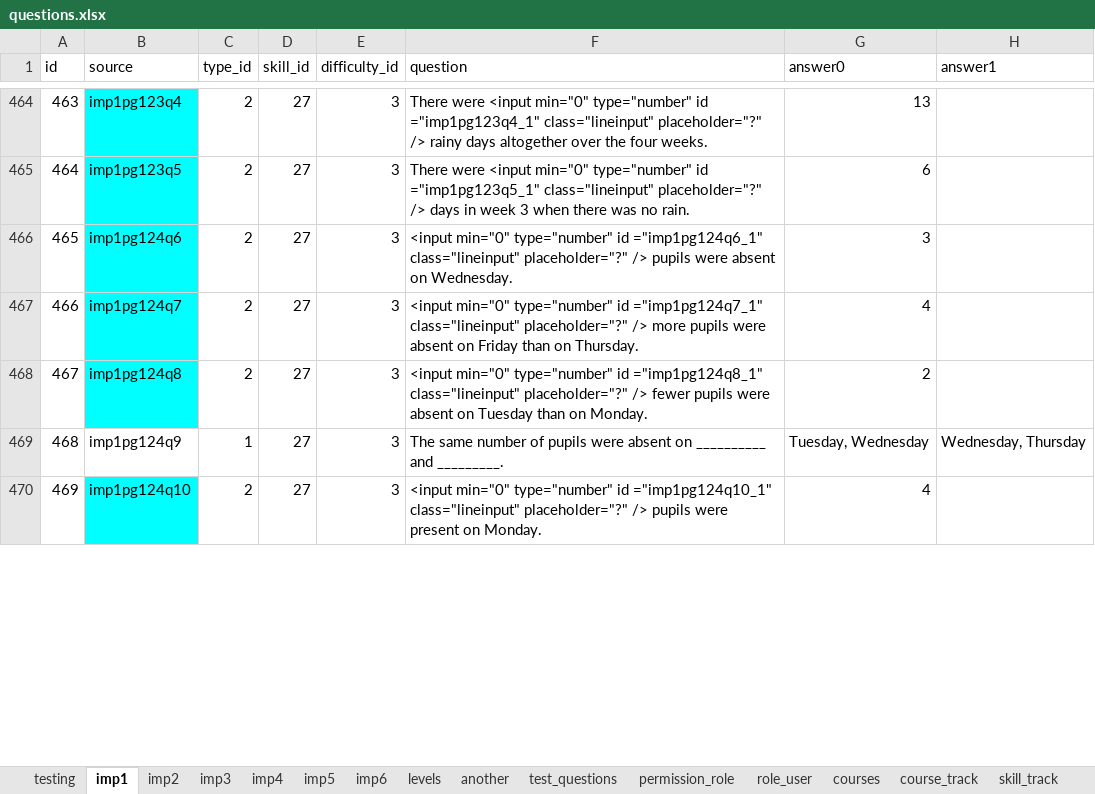
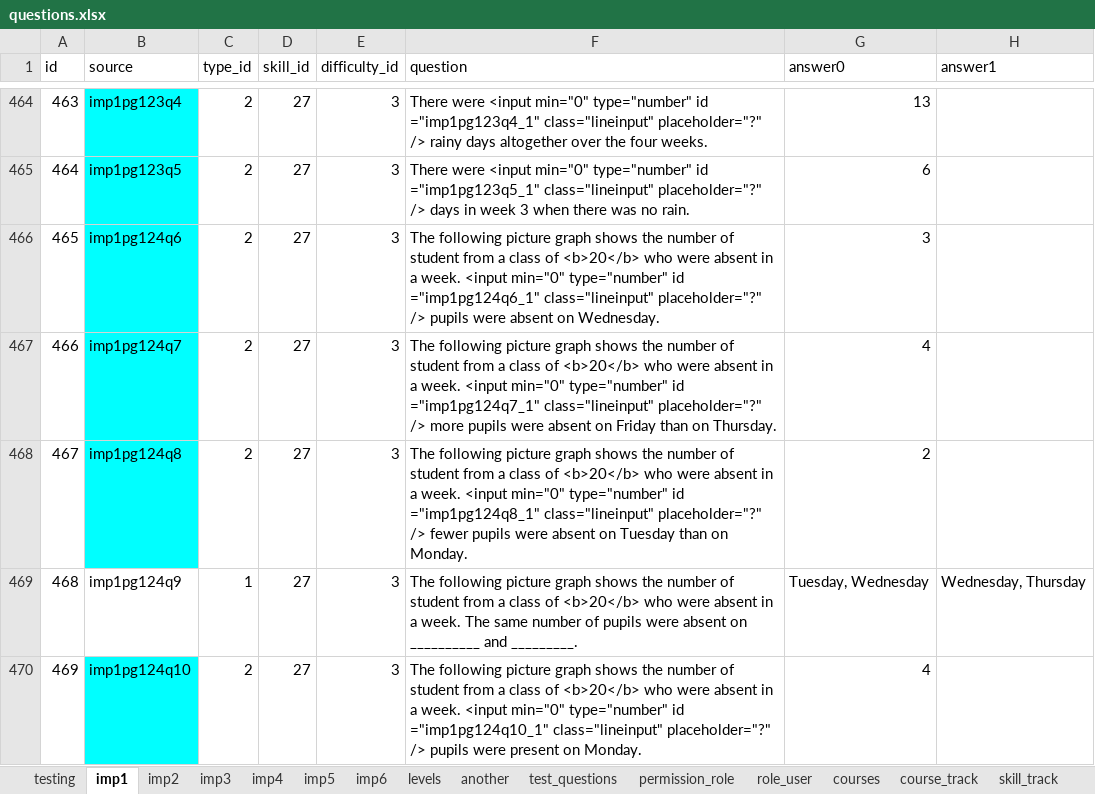
Before and after one commit to 2ppaamm/apiprod, an Excel workbook: public/questions.xlsx, sheet imp1, drawn as a sheet; only a part is shown, gaps mark what is left out; values as stored, in another font and other column widths than the file's, no borders; the diff covers the shown part only; the diff names each change by its address in the sheet, - before the commit and + after, or states it on an @@ line.

```diff
--- a/public/questions.xlsx (sheet imp1)
+++ b/public/questions.xlsx (sheet imp1)
-F466 (question): <input min="0"…
+F466 (question): The following picture graph shows the number of student from a class of <b>20</b> who were absent in a week. <input min="0"…
-F467 (question): <input min="0"…
+F467 (question): The following picture graph shows the number of student from a class of <b>20</b> who were absent in a week. <input min="0"…
-F468 (question): <input min="0"…
+F468 (question): The following picture graph shows the number of student from a class of <b>20</b> who were absent in a week. <input min="0"…
-F469 (question): The same number…
+F469 (question): The following picture graph shows the number of student from a class of <b>20</b> who were absent in a week. The same number…
-F470 (question): <input min="0"…
+F470 (question): The following picture graph shows the number of student from a class of <b>20</b> who were absent in a week. <input min="0"…
```
Also changed, not shown: 13 edited cells elsewhere in this sheet, 1 other file.
